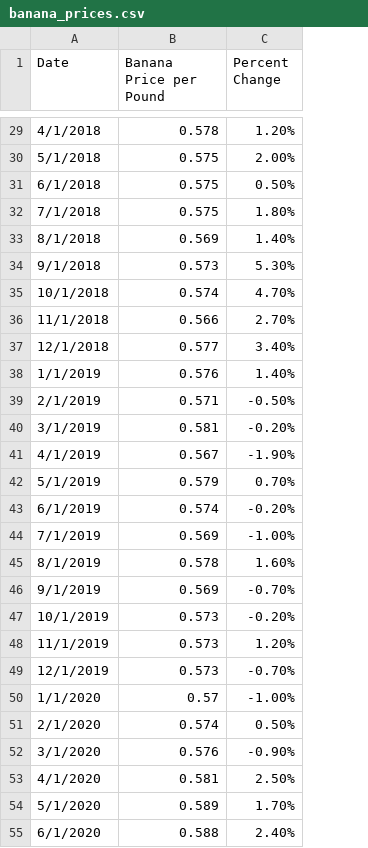
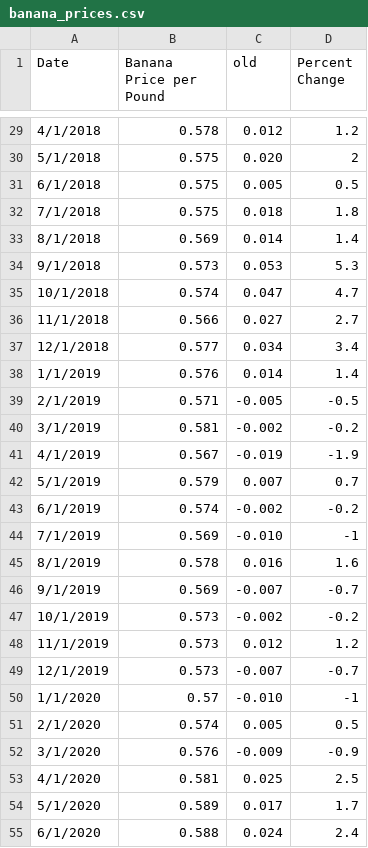
Before and after one commit to jbrucks/avacado-prices-project, a CSV file: data/banana_prices.csv, drawn as a sheet; only a part is shown, gaps mark what is left out; addresses are those after the commit; the diff covers the shown part only; the diff names each change by its address in the sheet, - before the commit and + after, or states it on an @@ line.

```diff
--- a/data/banana_prices.csv
+++ b/data/banana_prices.csv
+column C (old), rows 29-55: 0.012 | 0.020 | 0.005 | 0.018 | 0.014 | 0.053 | 0.047 | 0.027 | 0.034 | 0.014 | -0.005 | -0.002 | -0.019 | 0.007 | -0.002 | -0.010 | 0.016 | -0.007 | -0.002 | 0.012 | -0.007 | -0.010 | 0.005 | -0.009 | 0.025 | 0.017 | 0.024
-D29 (Percent Change): 1.20%
+D29 (Percent Change): 1.2
-D30 (Percent Change): 2.00%
+D30 (Percent Change): 2
-D31 (Percent Change): 0.50%
+D31 (Percent Change): 0.5
-D32 (Percent Change): 1.80%
+D32 (Percent Change): 1.8
-D33 (Percent Change): 1.40%
+D33 (Percent Change): 1.4
-D34 (Percent Change): 5.30%
+D34 (Percent Change): 5.3
-D35 (Percent Change): 4.70%
+D35 (Percent Change): 4.7
-D36 (Percent Change): 2.70%
+D36 (Percent Change): 2.7
-D37 (Percent Change): 3.40%
+D37 (Percent Change): 3.4
-D38 (Percent Change): 1.40%
+D38 (Percent Change): 1.4
-D39 (Percent Change): -0.50%
+D39 (Percent Change): -0.5
-D40 (Percent Change): -0.20%
+D40 (Percent Change): -0.2
-D41 (Percent Change): -1.90%
+D41 (Percent Change): -1.9
-D42 (Percent Change): 0.70%
+D42 (Percent Change): 0.7
-D43 (Percent Change): -0.20%
+D43 (Percent Change): -0.2
-D44 (Percent Change): -1.00%
+D44 (Percent Change): -1
-D45 (Percent Change): 1.60%
+D45 (Percent Change): 1.6
-D46 (Percent Change): -0.70%
+D46 (Percent Change): -0.7
-D47 (Percent Change): -0.20%
+D47 (Percent Change): -0.2
-D48 (Percent Change): 1.20%
+D48 (Percent Change): 1.2
-D49 (Percent Change): -0.70%
+D49 (Percent Change): -0.7
-D50 (Percent Change): -1.00%
+D50 (Percent Change): -1
-D51 (Percent Change): 0.50%
+D51 (Percent Change): 0.5
-D52 (Percent Change): -0.90%
+D52 (Percent Change): -0.9
-D53 (Percent Change): 2.50%
+D53 (Percent Change): 2.5
-D54 (Percent Change): 1.70%
+D54 (Percent Change): 1.7
-D55 (Percent Change): 2.40%
+D55 (Percent Change): 2.4
```
Also changed, not shown: 28 edited cells elsewhere in this file, 5 other files.
